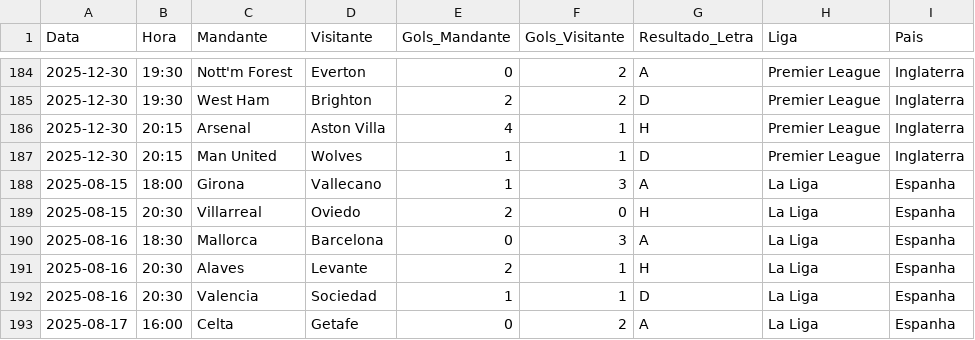
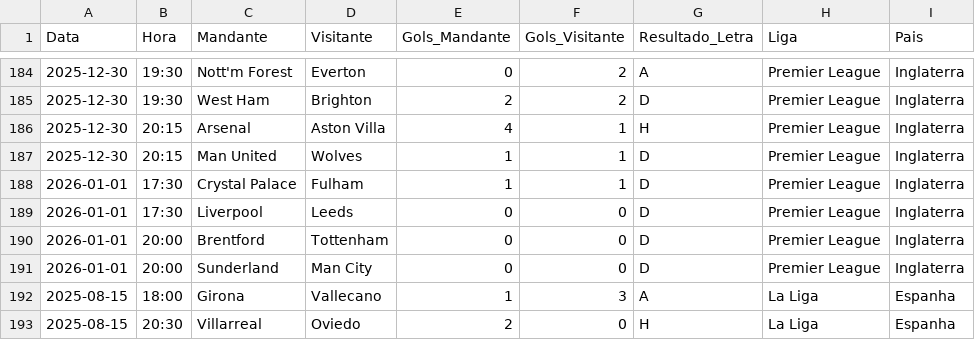
Before and after one commit to marcioklipper/ligas_eur, a CSV file: base_europa_unificada.csv, drawn as a sheet; only a part is shown, gaps mark what is left out; the shorter side is filled out with more unchanged rows.

Commit message:
Atualização Automática

```diff
--- a/base_europa_unificada.csv
+++ b/base_europa_unificada.csv
@@ -187,2 +187,6 @@ Data,Hora,Mandante,Visitante,Gols_Mandante,Gols_Visitante,Resultado_Letra,Liga,P
 2025-12-30,20:15,Man United,Wolves,1,1,D,Premier League,Inglaterra
+2026-01-01,17:30,Crystal Palace,Fulham,1,1,D,Premier League,Inglaterra
+2026-01-01,17:30,Liverpool,Leeds,0,0,D,Premier League,Inglaterra
+2026-01-01,20:00,Brentford,Tottenham,0,0,D,Premier League,Inglaterra
+2026-01-01,20:00,Sunderland,Man City,0,0,D,Premier League,Inglaterra
 2025-08-15,18:00,Girona,Vallecano,1,3,A,La Liga,Espanha
```
